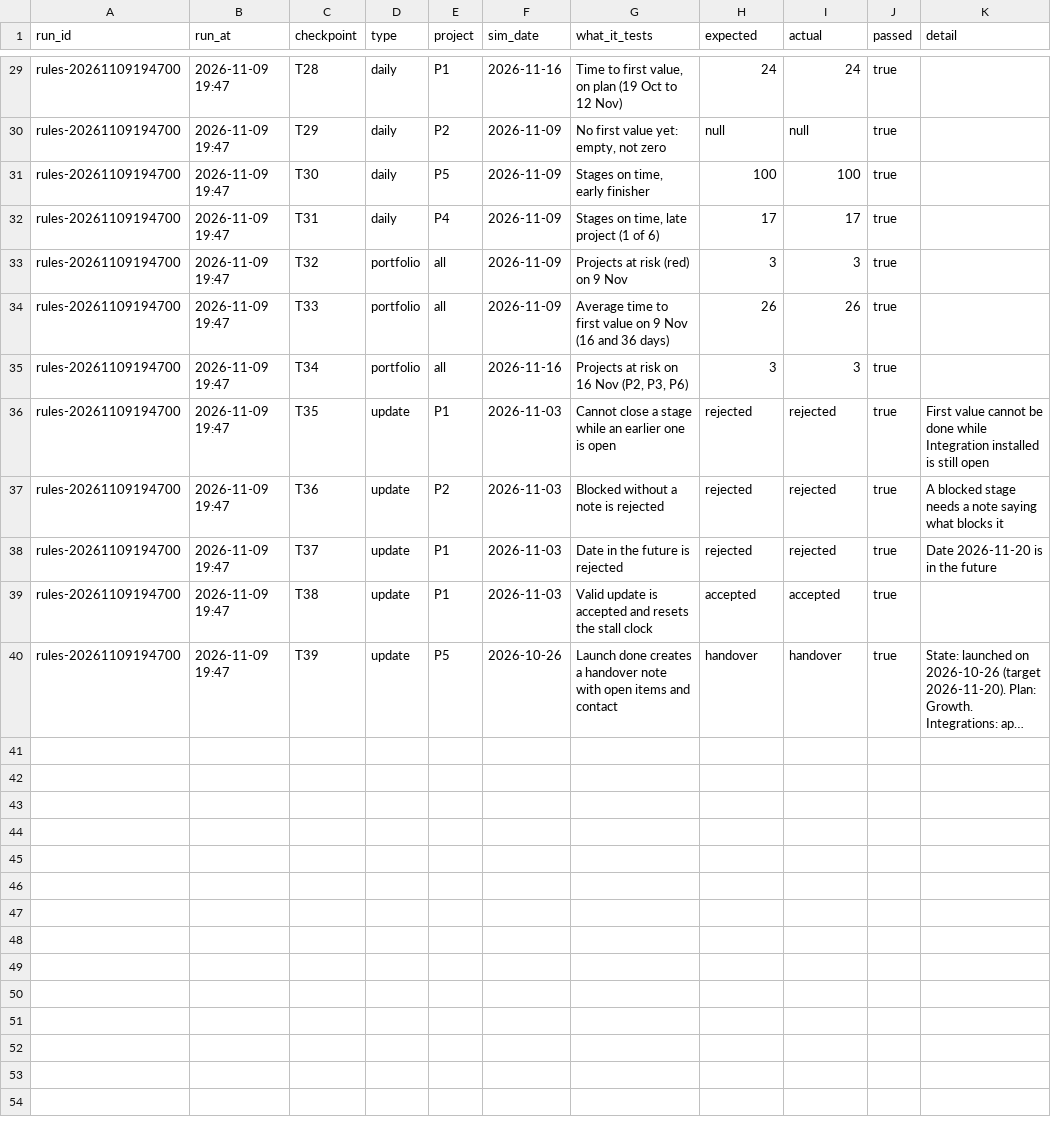
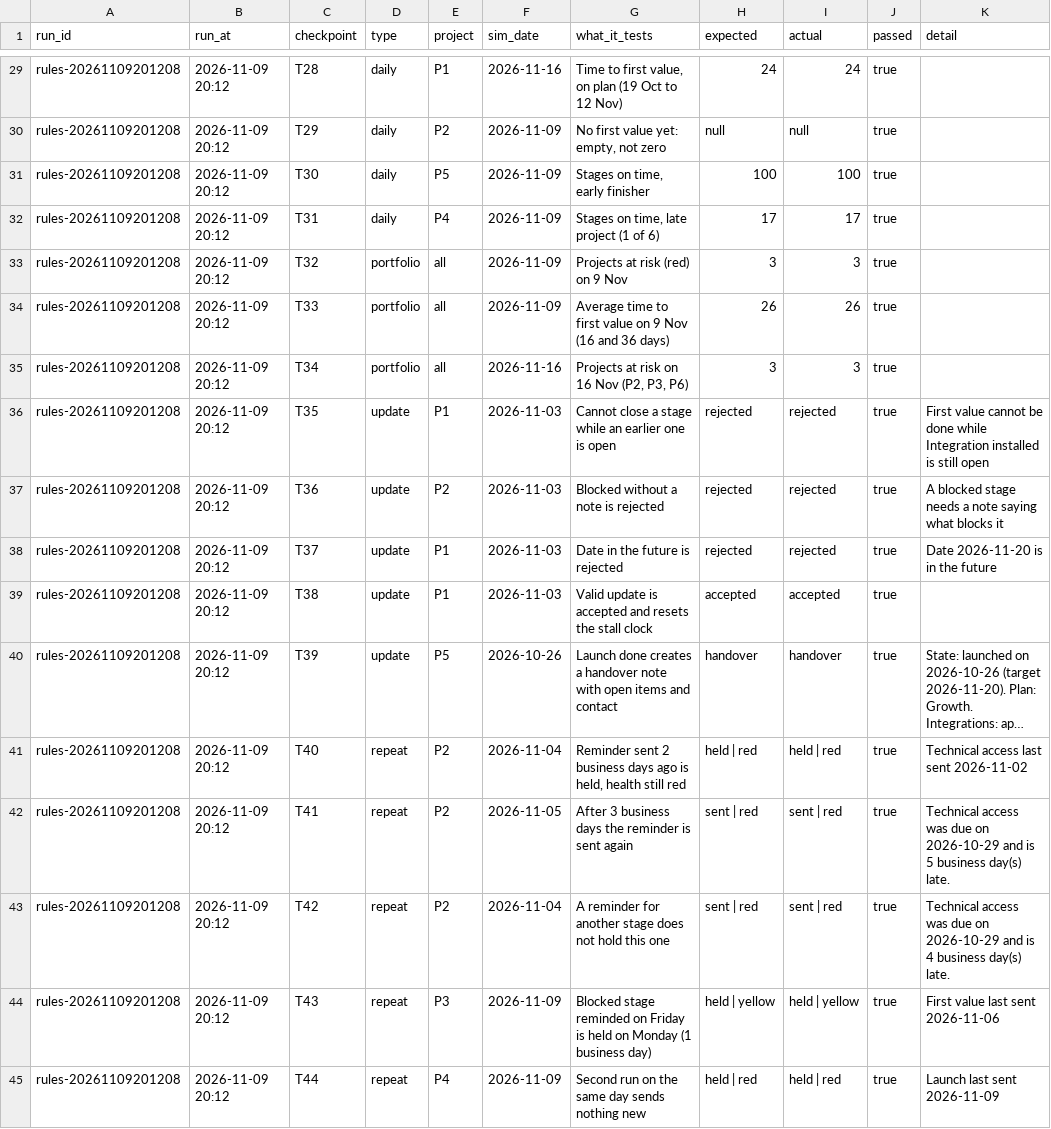
Before and after one commit to kubabiros595-png/onboarding-tracker, a CSV file: test_results_rules.csv, drawn as a sheet; only a part is shown, gaps mark what is left out; long unchanged cells end in …; the diff covers the shown part only; the diff names each change by its address in the sheet, - before the commit and + after, or states it on an @@ line.

```diff
--- a/test_results_rules.csv
+++ b/test_results_rules.csv
-A29:A40 (run_id): rules-20261109194700
+A29:A40 (run_id): rules-20261109201208
-B29:B40 (run_at): 2026-11-09 19:47
+B29:B40 (run_at): 2026-11-09 20:12
+row 41: rules-20261109201208 | 2026-11-09 20:12 | T40 | repeat | P2 | 2026-11-04 | Reminder sent 2 business days ago is held, health still red | held | red | held | red | true | Technical access last sent 2026-11-02
+row 42: rules-20261109201208 | 2026-11-09 20:12 | T41 | repeat | P2 | 2026-11-05 | After 3 business days the reminder is sent again | sent | red | sent | red | true | Technical access was due on 2026-10-29 and is 5 business day(s) late.
+row 43: rules-20261109201208 | 2026-11-09 20:12 | T42 | repeat | P2 | 2026-11-04 | A reminder for another stage does not hold this one | sent | red | sent | red | true | Technical access was due on 2026-10-29 and is 4 business day(s) late.
+row 44: rules-20261109201208 | 2026-11-09 20:12 | T43 | repeat | P3 | 2026-11-09 | Blocked stage reminded on Friday is held on Monday (1 business day) | held | yellow | held | yellow | true | First value last sent 2026-11-06
+row 45: rules-20261109201208 | 2026-11-09 20:12 | T44 | repeat | P4 | 2026-11-09 | Second run on the same day sends nothing new | held | red | held | red | true | Launch last sent 2026-11-09
```
Also changed, not shown: 54 edited cells elsewhere in this file, eval_checkpoints.csv, 8 other files.
